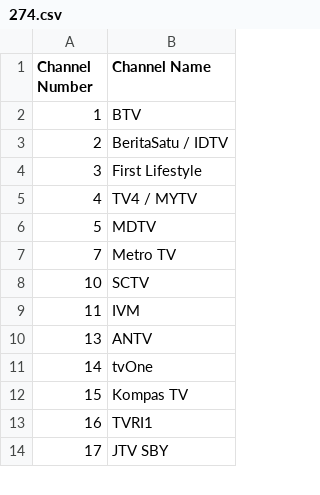
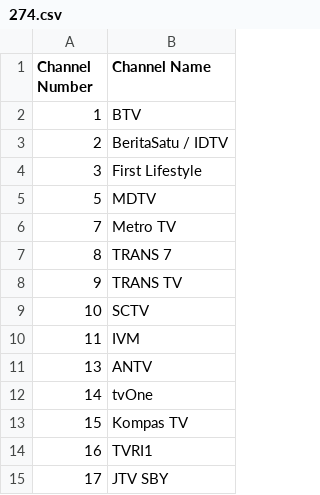
Before and after one commit to TG635-alt126xA/ExtendedMaster113, a CSV file: 274.csv, drawn as a sheet; only a part is shown.

Commit message:
Update 274.csv

```diff
--- a/274.csv
+++ b/274.csv
@@ -4,5 +4,6 @@ Channel Number,Channel Name
 3,First Lifestyle
-4,TV4 / MYTV
 5,MDTV
 7,Metro TV
+8,TRANS 7
+9,TRANS TV
 10,SCTV
```
